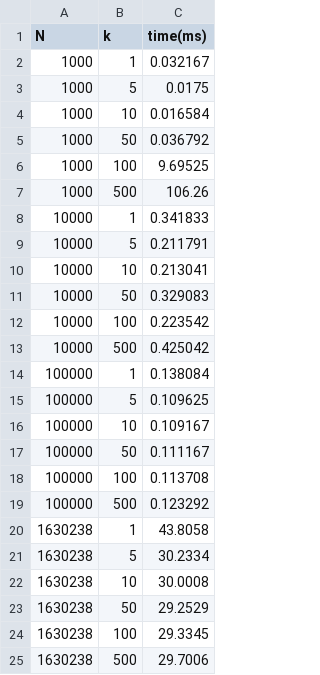
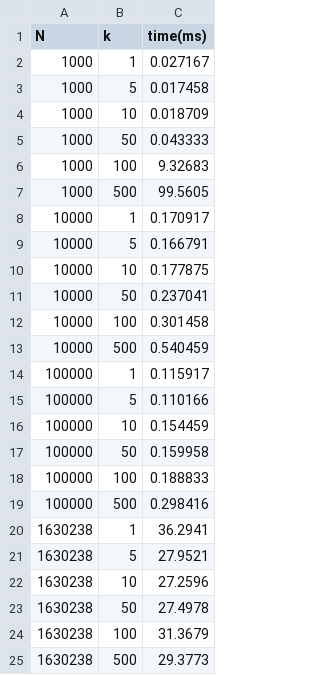
Before and after one commit to kyriebw/587_hw, a CSV file: hw1/code/data/grid_knn_results_0.100000.csv, drawn as a sheet.

```diff
--- a/hw1/code/data/grid_knn_results_0.100000.csv
+++ b/hw1/code/data/grid_knn_results_0.100000.csv
@@ -1,25 +1,25 @@
 N,k,time(ms)
-1000,1,0.032167
-1000,5,0.0175
-1000,10,0.016584
-1000,50,0.036792
-1000,100,9.69525
-1000,500,106.26
-10000,1,0.341833
-10000,5,0.211791
-10000,10,0.213041
-10000,50,0.329083
-10000,100,0.223542
-10000,500,0.425042
-100000,1,0.138084
-100000,5,0.109625
-100000,10,0.109167
-100000,50,0.111167
-100000,100,0.113708
-100000,500,0.123292
-1630238,1,43.8058
-1630238,5,30.2334
-1630238,10,30.0008
-1630238,50,29.2529
-1630238,100,29.3345
-1630238,500,29.7006
+1000,1,0.027167
+1000,5,0.017458
+1000,10,0.018709
+1000,50,0.043333
+1000,100,9.32683
+1000,500,99.5605
+10000,1,0.170917
+10000,5,0.166791
+10000,10,0.177875
+10000,50,0.237041
+10000,100,0.301458
+10000,500,0.540459
+100000,1,0.115917
+100000,5,0.110166
+100000,10,0.154459
+100000,50,0.159958
+100000,100,0.188833
+100000,500,0.298416
+1630238,1,36.2941
+1630238,5,27.9521
+1630238,10,27.2596
+1630238,50,27.4978
+1630238,100,31.3679
+1630238,500,29.3773
```
Also changed, not shown: hw1/code/data/grid_knn_results_0.010000.csv, hw1/code/data/grid_knn_results_0.200000.csv, 40 other files.
